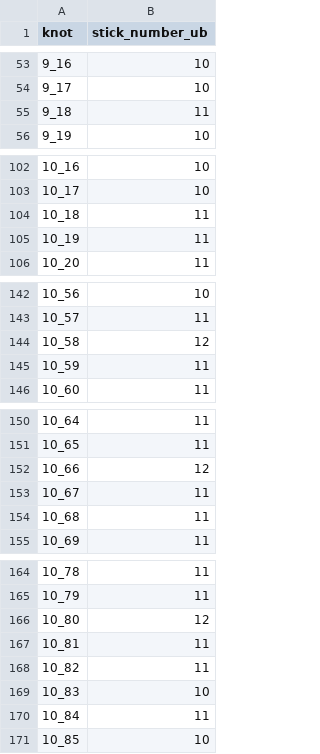
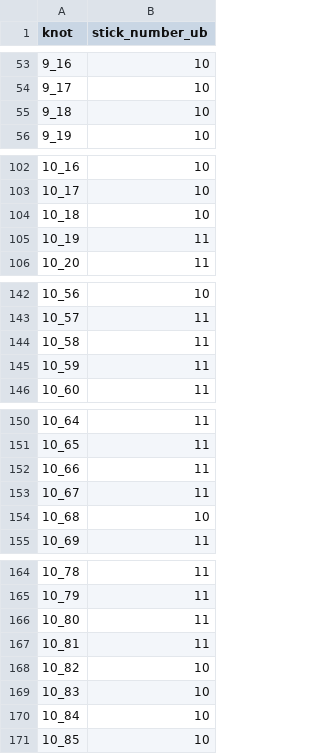
Before and after one commit to thomaseddy/stick-knot-gen, a CSV file: stick_number/stick_number_upper_bounds.csv, drawn as a sheet; only a part is shown, gaps mark what is left out; the diff covers the shown part only.

Commit message:
New examples, new bounds

```diff
--- a/stick_number/stick_number_upper_bounds.csv
+++ b/stick_number/stick_number_upper_bounds.csv
@@ -54,3 +54,3 @@ knot, stick_number_ub
 9_17, 10
-9_18, 11
+9_18, 10
 9_19, 10
@@ -103,3 +103,3 @@ knot, stick_number_ub
 10_17, 10
-10_18, 11
+10_18, 10
 10_19, 11
@@ -143,3 +143,3 @@ knot, stick_number_ub
 10_57, 11
-10_58, 12
+10_58, 11
 10_59, 11
@@ -151,5 +151,5 @@ knot, stick_number_ub
 10_65, 11
-10_66, 12
+10_66, 11
 10_67, 11
-10_68, 11
+10_68, 10
 10_69, 11
@@ -165,7 +165,7 @@ knot, stick_number_ub
 10_79, 11
-10_80, 12
+10_80, 11
 10_81, 11
-10_82, 11
+10_82, 10
 10_83, 10
-10_84, 11
+10_84, 10
 10_85, 10
```
Also changed, not shown: 3 edited cells elsewhere in this file, superbridge_index/superbridge_values.csv, 16 other files.
